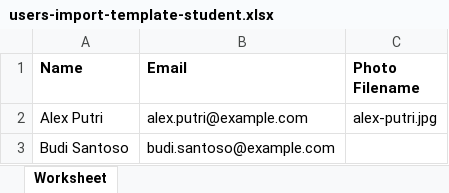
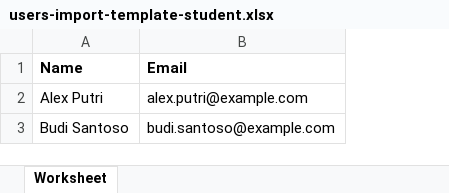
Before and after one commit to fakhranfh/lms, an Excel workbook: public/templates/users-import-template-student.xlsx, sheet Worksheet, drawn as a sheet; values as stored, in another font and other column widths than the file's, no borders; the diff names each change by its address in the sheet, - before the commit and + after, or states it on an @@ line.

```diff
--- a/public/templates/users-import-template-student.xlsx (sheet Worksheet)
+++ b/public/templates/users-import-template-student.xlsx (sheet Worksheet)
-column C (Photo Filename), row 2: alex-putri.jpg
```
Also changed, not shown: public/templates/users-import-template-teacher.xlsx, 17 other files.
